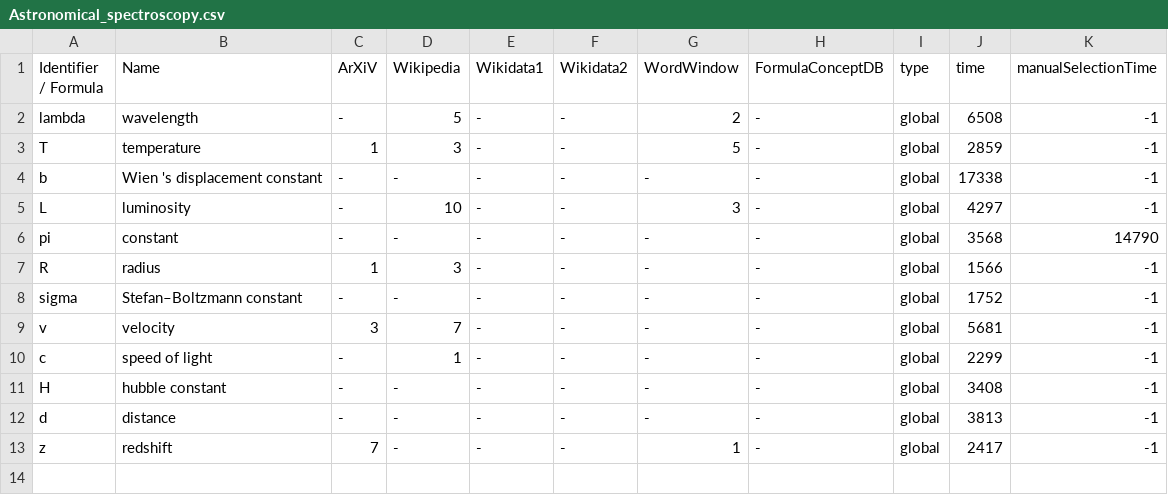
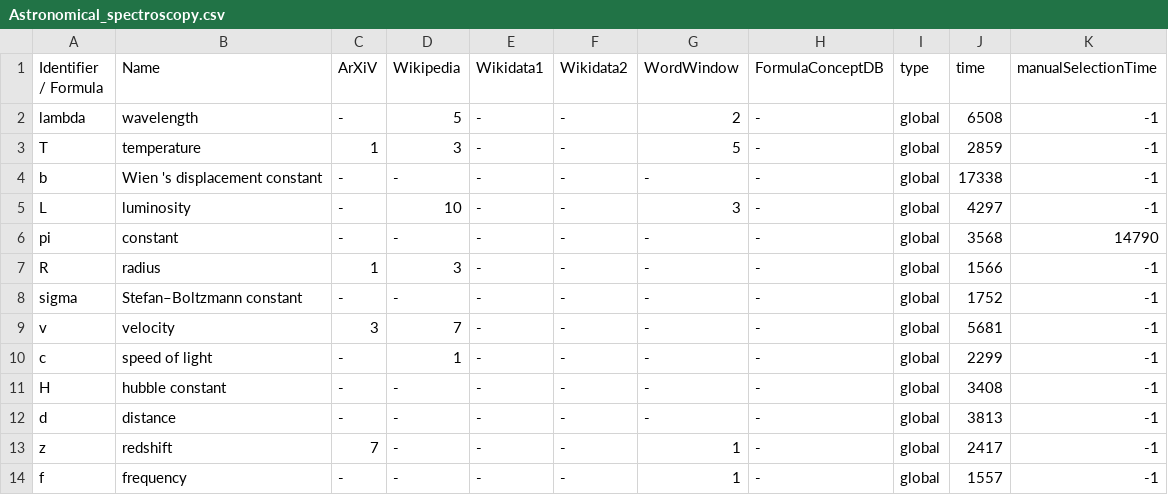
Before and after one commit to gipplab/dataAnnoMathTex, a CSV file: evaluation/Astronomical_spectroscopy.csv, drawn as a sheet; the diff names each change by its address in the sheet, - before the commit and + after, or states it on an @@ line.

Commit message:
updating file evaluation/Astronomical_spectroscopy.csv

```diff
--- a/evaluation/Astronomical_spectroscopy.csv
+++ b/evaluation/Astronomical_spectroscopy.csv
+row 14: f | frequency | - | - | - | - | 1 | - | global | 1557 | -1
```
